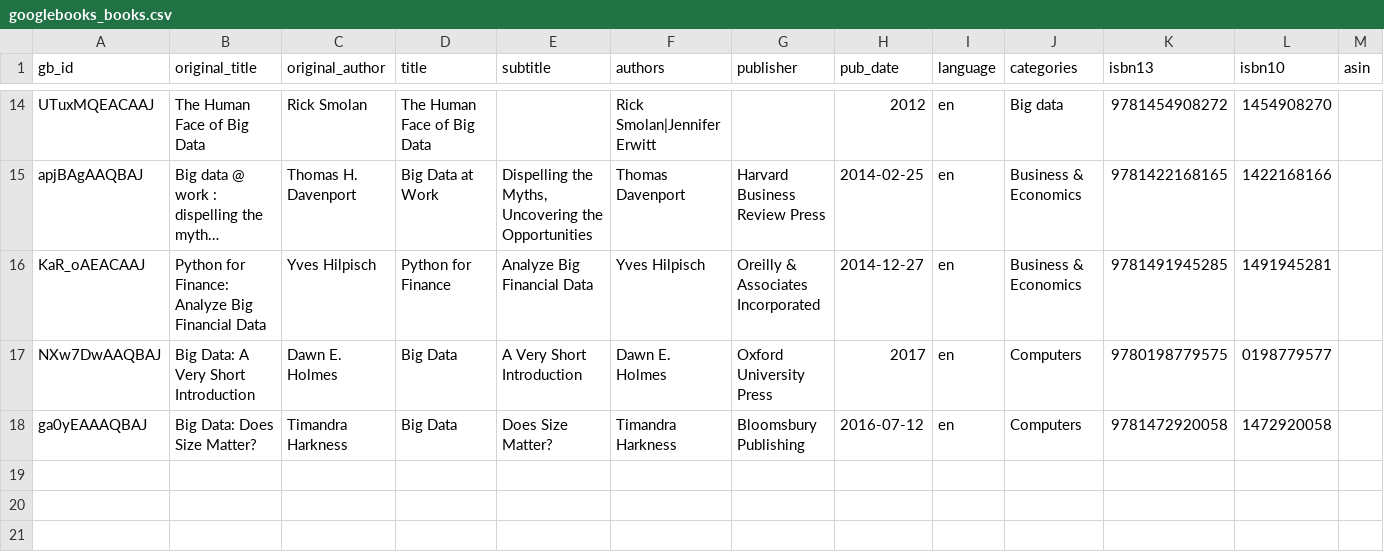
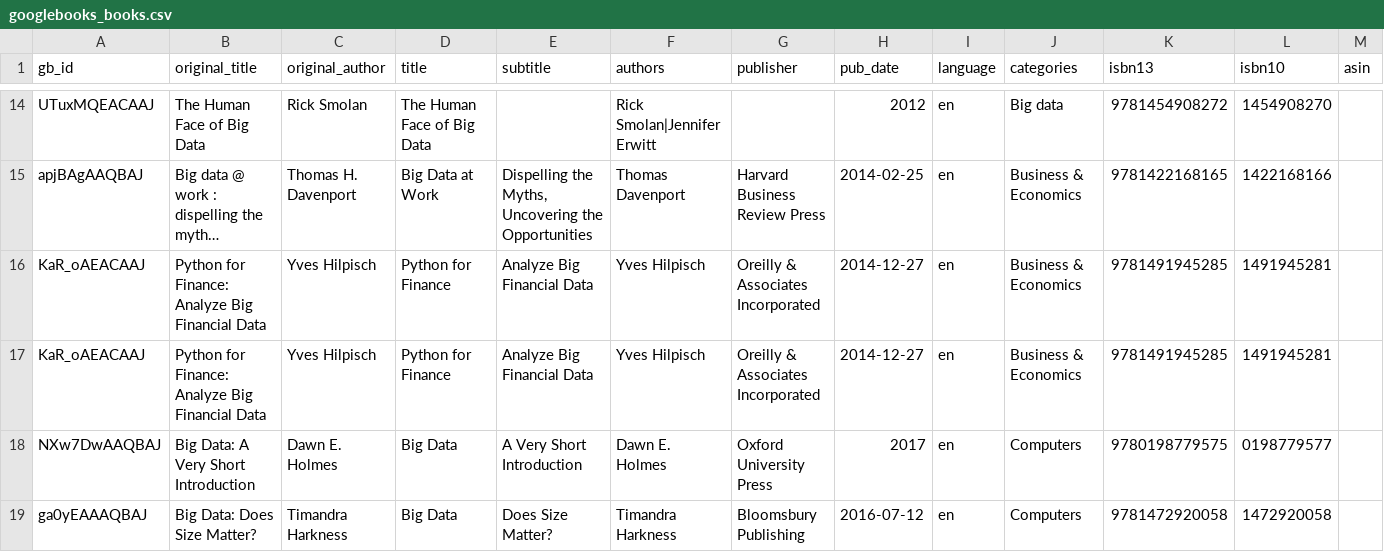
Before and after one commit to IA-CSG/books-pipeline, a CSV file: landing/googlebooks_books.csv, drawn as a sheet; only a part is shown, gaps mark what is left out; long unchanged cells end in …; rows hold the shown columns only; the diff names each change by its address in the sheet, - before the commit and + after, or states it on an @@ line.

```diff
--- a/landing/googlebooks_books.csv
+++ b/landing/googlebooks_books.csv
+row 17: KaR_oAEACAAJ | Python for Finance: Analyze Big Financial Data | Yves Hilpisch | Python for Finance | Analyze Big Financial Data | Yves Hilpisch | Oreilly & Associates Incorporated | 2014-12-27 | en | Business & Economics | 9781491945285 | 1491945281
```
Also changed, not shown: parquet_a_csv/book_source_detail.csv, parquet_a_csv/books_staging.csv, 12 other files.
